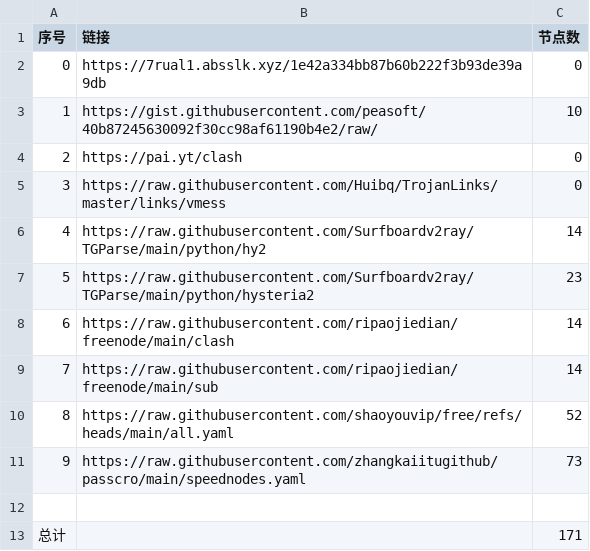
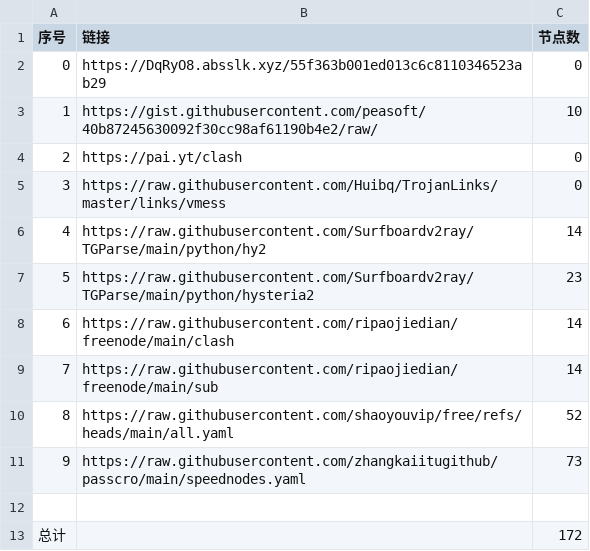
Before and after one commit to masprox/NoMoreWalls, a CSV file: list_result.csv, drawn as a sheet.

```diff
--- a/list_result.csv
+++ b/list_result.csv
@@ -1,3 +1,3 @@
 序号,链接,节点数
-0,https://7rual1.absslk.xyz/1e42a334bb87b60b222f3b93de39a9db,0
+0,https://DqRyO8.absslk.xyz/55f363b001ed013c6c8110346523ab29,0
 1,https://gist.githubusercontent.com/peasoft/40b87245630092f30cc98af61190b4e2/raw/,10
@@ -12,2 +12,2 @@
 
-总计,,171
+总计,,172
```
Also changed, not shown: 8 other files.
